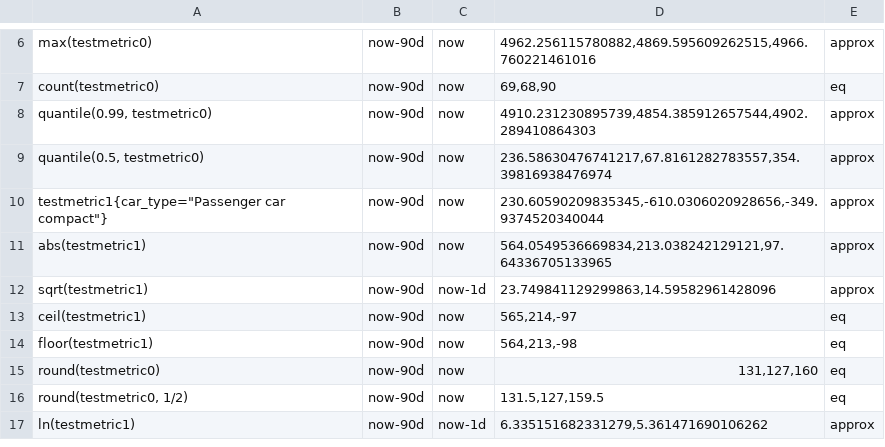
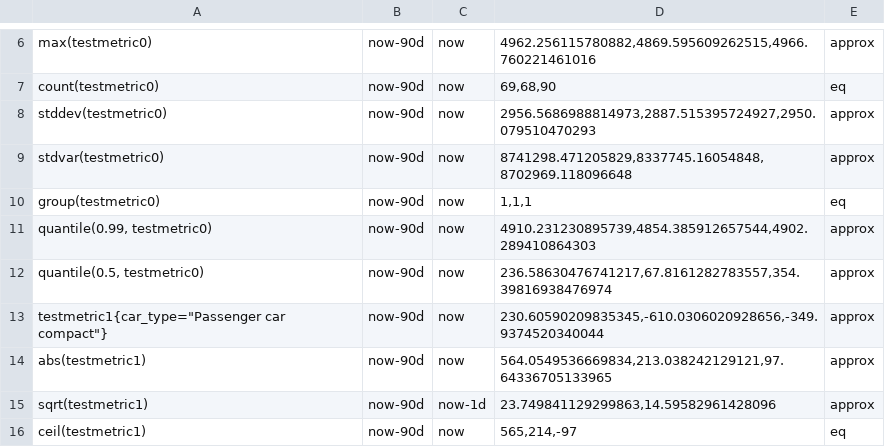
Before and after one commit to siglens/siglens, a CSV file: cicd/metrics_test.csv, drawn as a sheet; only a part is shown, gaps mark what is left out; the shorter side is filled out with more unchanged rows.

Commit message:
Feat: Add promql aggregation ops (stddev, stdvar, group) (#1031)
* Add promql aggregators parsing logic

* Add promql aggregators processing logic

* Fix agg stddev, stdvar processing logic

* Add test cases

* Fix up

```diff
--- a/cicd/metrics_test.csv
+++ b/cicd/metrics_test.csv
@@ -7,2 +7,5 @@ max(testmetric0),now-90d,now,"4962.256115780882,4869.595609262515,4966.760221461
 count(testmetric0),now-90d,now,"69,68,90",eq
+stddev(testmetric0),now-90d,now,"2956.5686988814973,2887.515395724927,2950.079510470293",approx
+stdvar(testmetric0),now-90d,now,"8741298.471205829,8337745.16054848,8702969.118096648",approx
+group(testmetric0),now-90d,now,"1,1,1",eq
 "quantile(0.99, testmetric0)",now-90d,now,"4910.231230895739,4854.385912657544,4902.289410864303",approx
```
Also changed, not shown: 8 other files.
